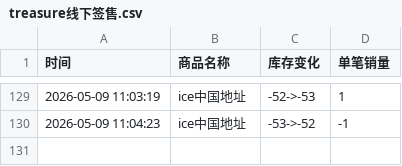
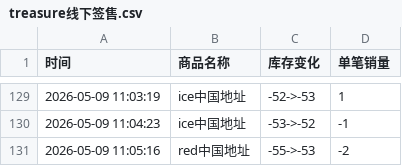
Before and after one commit to yuiki001/treasure_k40509, a CSV file: treasure线下签售.csv, drawn as a sheet; only a part is shown, gaps mark what is left out; the diff names each change by its address in the sheet, - before the commit and + after, or states it on an @@ line.

Commit message:
自动更新数据 2026-05-09 11:05:18

```diff
--- a/treasure线下签售.csv
+++ b/treasure线下签售.csv
+row 131: 2026-05-09 11:05:16 | red中国地址 | -55->-53 | -2
```
